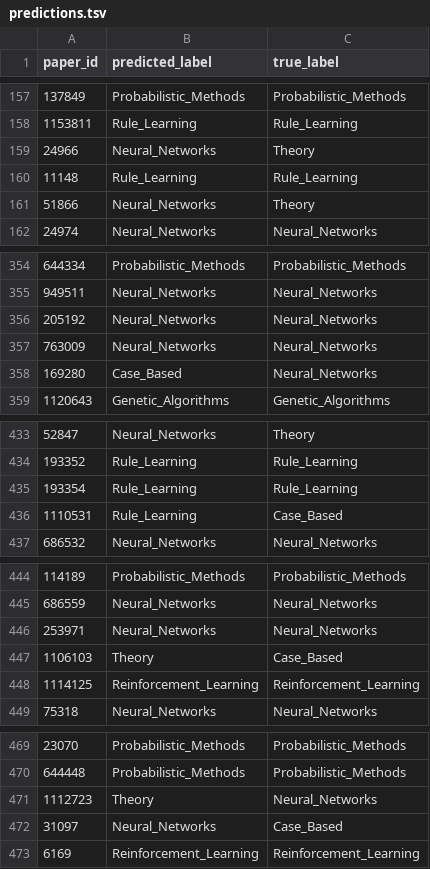
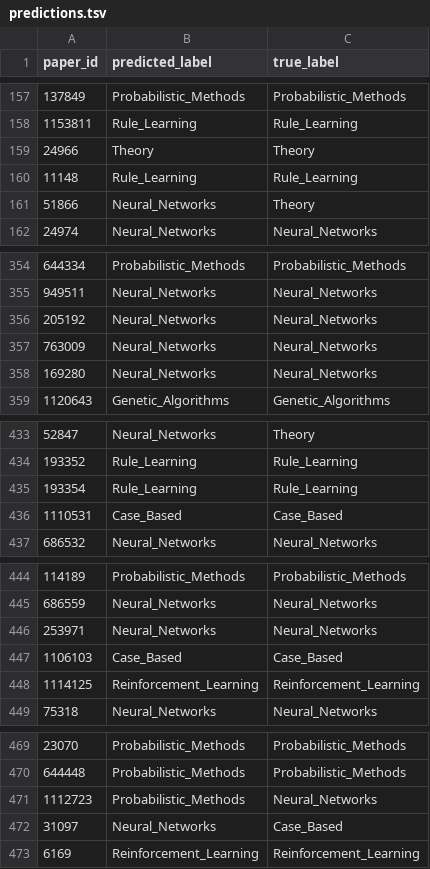
Before and after one commit to Ruoyu6666/subjects_prediction, a TSV file: output/predictions.tsv, drawn as a sheet; only a part is shown, gaps mark what is left out; the diff covers the shown part only.

```diff
--- a/output/predictions.tsv
+++ b/output/predictions.tsv
@@ -158,3 +158,3 @@ paper_id	predicted_label	true_label
 1153811	Rule_Learning	Rule_Learning
-24966	Neural_Networks	Theory
+24966	Theory	Theory
 11148	Rule_Learning	Rule_Learning
@@ -357,3 +357,3 @@ paper_id	predicted_label	true_label
 763009	Neural_Networks	Neural_Networks
-169280	Case_Based	Neural_Networks
+169280	Neural_Networks	Neural_Networks
 1120643	Genetic_Algorithms	Genetic_Algorithms
@@ -435,3 +435,3 @@ paper_id	predicted_label	true_label
 193354	Rule_Learning	Rule_Learning
-1110531	Rule_Learning	Case_Based
+1110531	Case_Based	Case_Based
 686532	Neural_Networks	Neural_Networks
@@ -446,3 +446,3 @@ paper_id	predicted_label	true_label
 253971	Neural_Networks	Neural_Networks
-1106103	Theory	Case_Based
+1106103	Case_Based	Case_Based
 1114125	Reinforcement_Learning	Reinforcement_Learning
@@ -470,3 +470,3 @@ paper_id	predicted_label	true_label
 644448	Probabilistic_Methods	Probabilistic_Methods
-1112723	Theory	Neural_Networks
+1112723	Probabilistic_Methods	Neural_Networks
 31097	Neural_Networks	Case_Based
```
Also changed, not shown: 63 edited cells elsewhere in this file, 1 other file.
